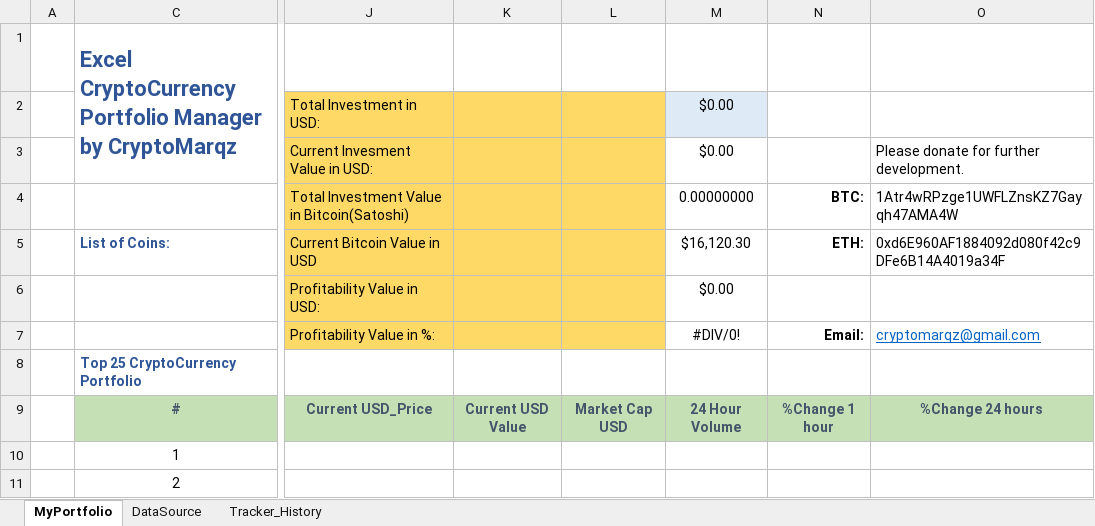
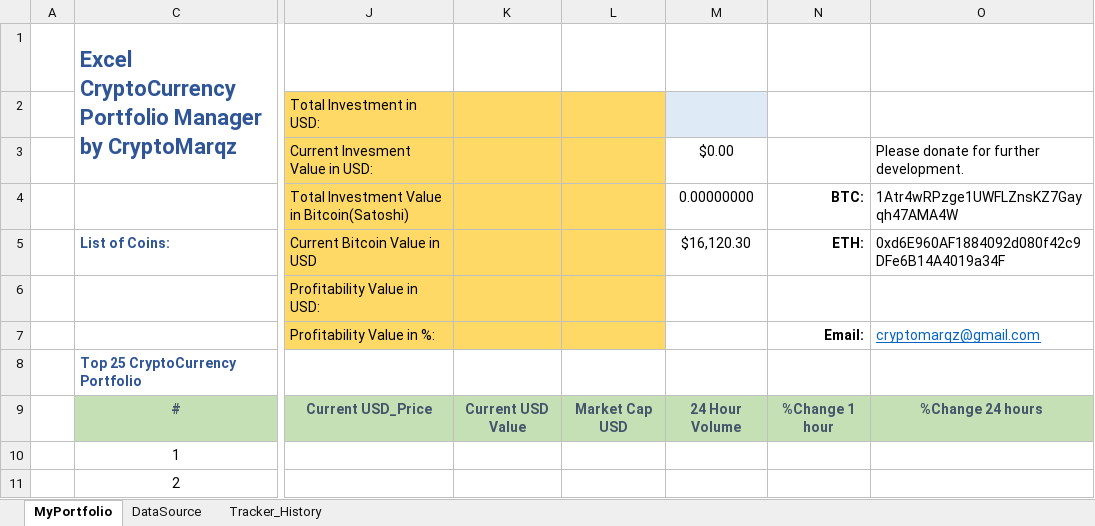
Before and after one commit to cryptomarqz/ExcelCryptoManager, an Excel workbook: ExcelCryptoCurrencyManagerV1.2_Final.xlsm, sheet MyPortfolio, drawn as a sheet; only a part is shown, gaps mark what is left out; values as stored, in another font and other column widths than the file's, no borders; charts and pictures and conditional formats not drawn; the diff names each change by its address in the sheet, - before the commit and + after, or states it on an @@ line.

Commit message:
Add files via upload
Added History Tracking feature for  your portfolio.
Added Clear Button for Watch table
Increased number of coins to be added in your portfolio from 20 to 25 coins

```diff
--- a/ExcelCryptoCurrencyManagerV1.2_Final.xlsm (sheet MyPortfolio)
+++ b/ExcelCryptoCurrencyManagerV1.2_Final.xlsm (sheet MyPortfolio)
-M2: $0.00
+M2: (empty)
-M6: $0.00
+M6: (empty)
-M7: #DIV/0!
+M7: (empty)
```
Also changed, not shown: charts or pictures.
